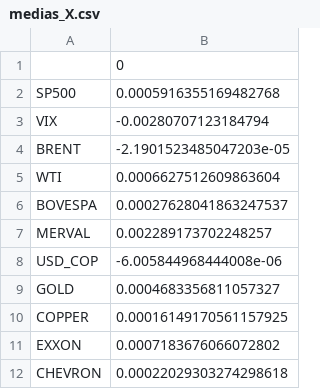
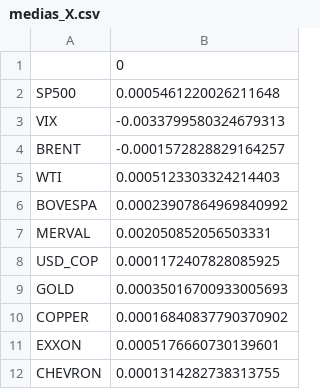
Before and after one commit to laulaguado/maduro-mercados-financieros, a CSV file: models/medias_X.csv, drawn as a sheet.

```diff
--- a/models/medias_X.csv
+++ b/models/medias_X.csv
@@ -1,12 +1,12 @@
 ,0
-SP500,0.0005916355169482768
-VIX,-0.00280707123184794
-BRENT,-2.1901523485047203e-05
-WTI,0.0006627512609863604
-BOVESPA,0.00027628041863247537
-MERVAL,0.002289173702248257
-USD_COP,-6.005844968444008e-06
-GOLD,0.0004683356811057327
-COPPER,0.00016149170561157925
-EXXON,0.0007183676066072802
-CHEVRON,0.00022029303274298618
+SP500,0.0005461220026211648
+VIX,-0.0033799580324679313
+BRENT,-0.0001572828829164257
+WTI,0.0005123303324214403
+BOVESPA,0.00023907864969840992
+MERVAL,0.002050852056503331
+USD_COP,0.0001172407828085925
+GOLD,0.00035016700933005693
+COPPER,0.00016840837790370902
+EXXON,0.0005176660730139601
+CHEVRON,0.0001314282738313755
```
Also changed, not shown: notebooks/data/processed/precios_diarios.csv, notebooks/data/processed/retornos_anormales.csv, 15 other files.
